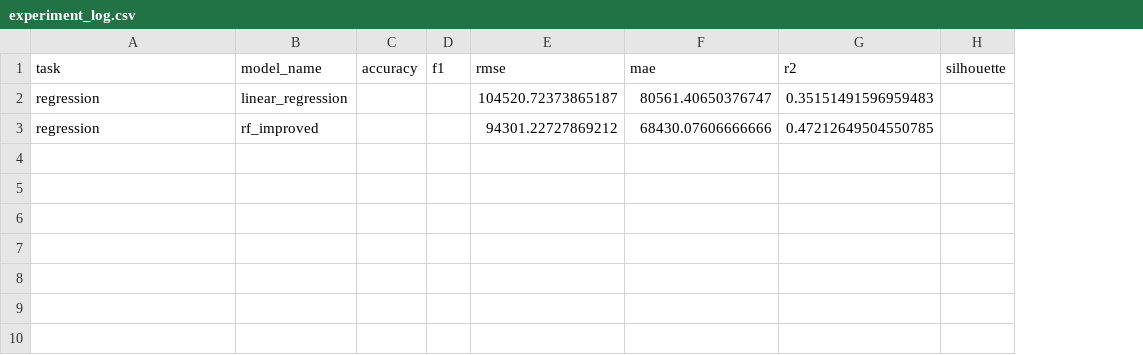
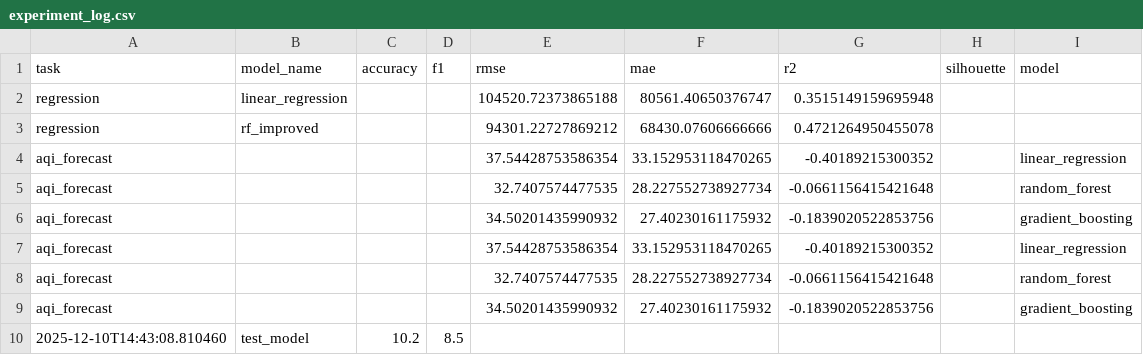
Before and after one commit to msA1M/mlops_finance_project, a CSV file: experiments/experiment_log.csv, drawn as a sheet; the diff names each change by its address in the sheet, - before the commit and + after, or states it on an @@ line.

Commit message:
Finalize AQI forecasting platform with full MLOps pipeline

```diff
--- a/experiments/experiment_log.csv
+++ b/experiments/experiment_log.csv
+column I (model), empty
-E2 (rmse): 104520.72373865187
+E2 (rmse): 104520.72373865188
-G2 (r2): 0.35151491596959483
+G2 (r2): 0.3515149159695948
-G3 (r2): 0.47212649504550785
+G3 (r2): 0.4721264950455078
+row 4: aqi_forecast |  |  |  | 37.54428753586354 | 33.152953118470265 | -0.40189215300352 |  | linear_regression
+row 5: aqi_forecast |  |  |  | 32.7407574477535 | 28.227552738927734 | -0.0661156415421648 |  | random_forest
+row 6: aqi_forecast |  |  |  | 34.50201435990932 | 27.40230161175932 | -0.1839020522853756 |  | gradient_boosting
+row 7: aqi_forecast |  |  |  | 37.54428753586354 | 33.152953118470265 | -0.40189215300352 |  | linear_regression
+row 8: aqi_forecast |  |  |  | 32.7407574477535 | 28.227552738927734 | -0.0661156415421648 |  | random_forest
+row 9: aqi_forecast |  |  |  | 34.50201435990932 | 27.40230161175932 | -0.1839020522853756 |  | gradient_boosting
+row 10: 2025-12-10T14:43:08.810460 | test_model | 10.2 | 8.5
```
Also changed, not shown: 38 other files.
